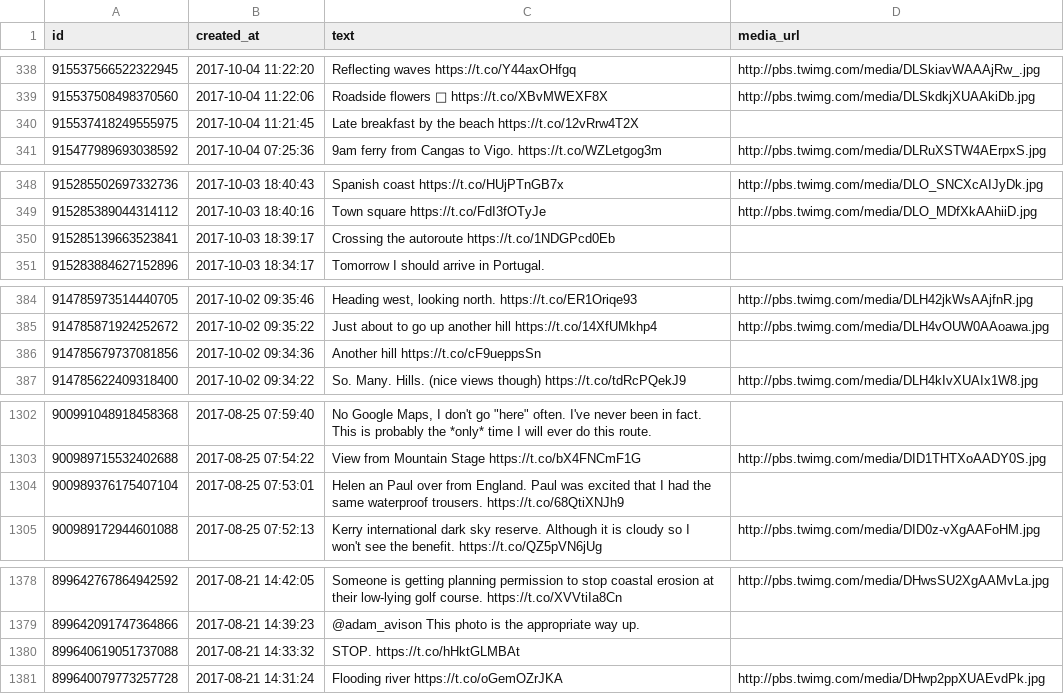
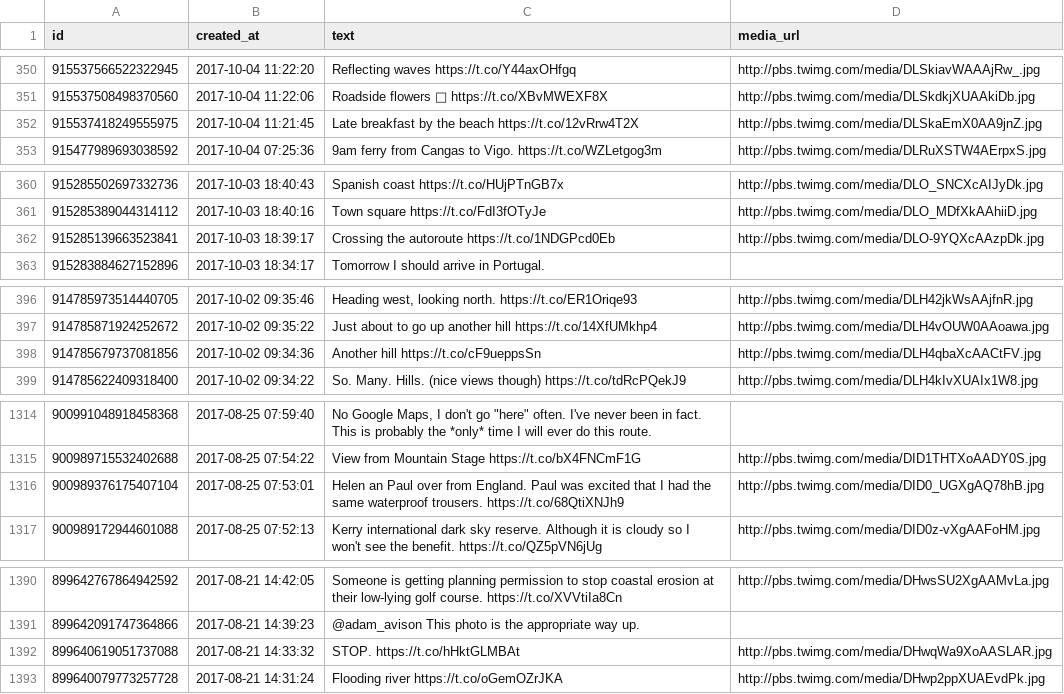
Before and after one commit to zonca/RTWbike_tweets, a CSV file: RTWbike_tweets.csv, drawn as a sheet; only a part is shown, gaps mark what is left out; the diff covers the shown part only.

```diff
--- a/RTWbike_tweets.csv
+++ b/RTWbike_tweets.csv
@@ -339,3 +351,3 @@
 "915537508498370560","2017-10-04 11:22:06","Roadside flowers 💐 https://t.co/XBvMWEXF8X","http://pbs.twimg.com/media/DLSkdkjXUAAkiDb.jpg"
-"915537418249555975","2017-10-04 11:21:45","Late breakfast by the beach https://t.co/12vRrw4T2X",""
+"915537418249555975","2017-10-04 11:21:45","Late breakfast by the beach https://t.co/12vRrw4T2X","http://pbs.twimg.com/media/DLSkaEmX0AA9jnZ.jpg"
 "915477989693038592","2017-10-04 07:25:36","9am ferry from Cangas to Vigo. https://t.co/WZLetgog3m","http://pbs.twimg.com/media/DLRuXSTW4AErpxS.jpg"
@@ -349,3 +361,3 @@
 "915285389044314112","2017-10-03 18:40:16","Town square https://t.co/FdI3fOTyJe","http://pbs.twimg.com/media/DLO_MDfXkAAhiiD.jpg"
-"915285139663523841","2017-10-03 18:39:17","Crossing the autoroute https://t.co/1NDGPcd0Eb",""
+"915285139663523841","2017-10-03 18:39:17","Crossing the autoroute https://t.co/1NDGPcd0Eb","http://pbs.twimg.com/media/DLO-9YQXcAAzpDk.jpg"
 "915283884627152896","2017-10-03 18:34:17","Tomorrow I should arrive in Portugal.",""
@@ -385,3 +397,3 @@
 "914785871924252672","2017-10-02 09:35:22","Just about to go up another hill https://t.co/14XfUMkhp4","http://pbs.twimg.com/media/DLH4vOUW0AAoawa.jpg"
-"914785679737081856","2017-10-02 09:34:36","Another hill https://t.co/cF9ueppsSn",""
+"914785679737081856","2017-10-02 09:34:36","Another hill https://t.co/cF9ueppsSn","http://pbs.twimg.com/media/DLH4qbaXcAACtFV.jpg"
 "914785622409318400","2017-10-02 09:34:22","So. Many. Hills. (nice views though) https://t.co/tdRcPQekJ9","http://pbs.twimg.com/media/DLH4kIvXUAIx1W8.jpg"
@@ -1303,3 +1315,3 @@
 "900989715532402688","2017-08-25 07:54:22","View from Mountain Stage https://t.co/bX4FNCmF1G","http://pbs.twimg.com/media/DID1THTXoAADY0S.jpg"
-"900989376175407104","2017-08-25 07:53:01","Helen an Paul over from England. Paul was excited that I had the same waterproof trousers. https://t.co/68QtiXNJh9",""
+"900989376175407104","2017-08-25 07:53:01","Helen an Paul over from England. Paul was excited that I had the same waterproof trousers. https://t.co/68QtiXNJh9","http://pbs.twimg.com/media/DID0_UGXgAQ78hB.jpg"
 "900989172944601088","2017-08-25 07:52:13","Kerry international dark sky reserve. Although it is cloudy so I won't see the benefit. https://t.co/QZ5pVN6jUg","http://pbs.twimg.com/media/DID0z-vXgAAFoHM.jpg"
@@ -1379,3 +1391,3 @@
 "899642091747364866","2017-08-21 14:39:23","@adam_avison This photo is the appropriate way up.",""
-"899640619051737088","2017-08-21 14:33:32","STOP. https://t.co/hHktGLMBAt",""
+"899640619051737088","2017-08-21 14:33:32","STOP. https://t.co/hHktGLMBAt","http://pbs.twimg.com/media/DHwqWa9XoAASLAR.jpg"
 "899640079773257728","2017-08-21 14:31:24","Flooding river https://t.co/oGemOZrJKA","http://pbs.twimg.com/media/DHwp2ppXUAEvdPk.jpg"
```
Also changed, not shown: 12 added rows and 5 edited cells elsewhere in this file.
